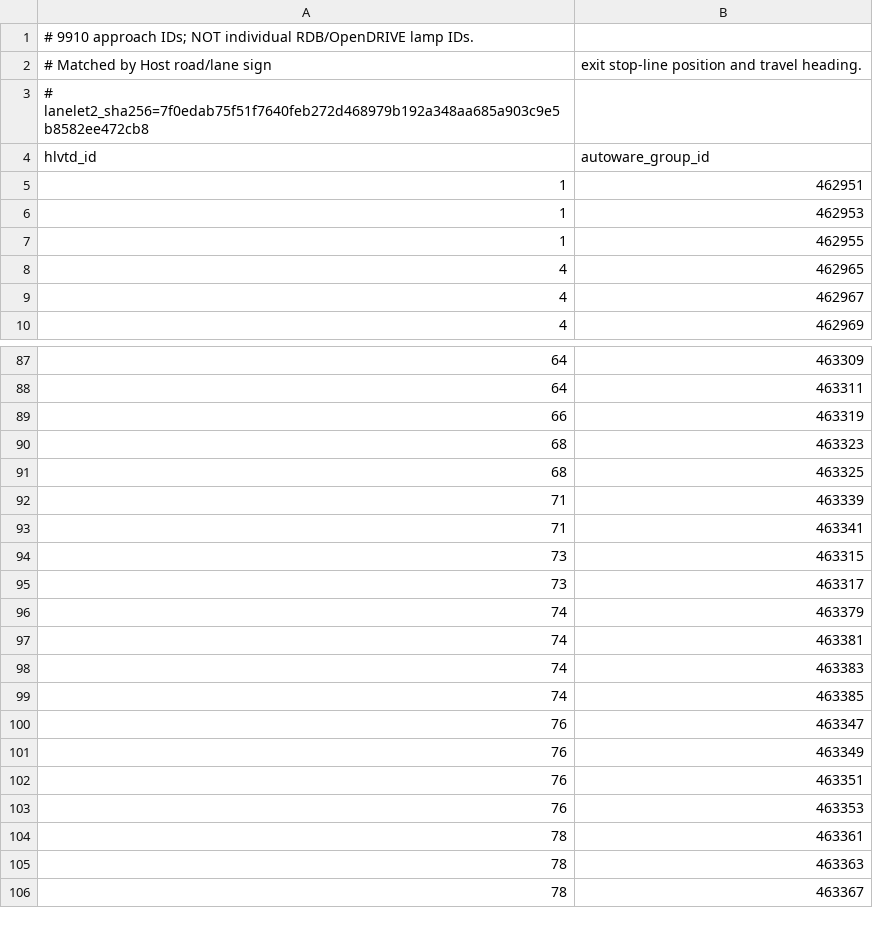
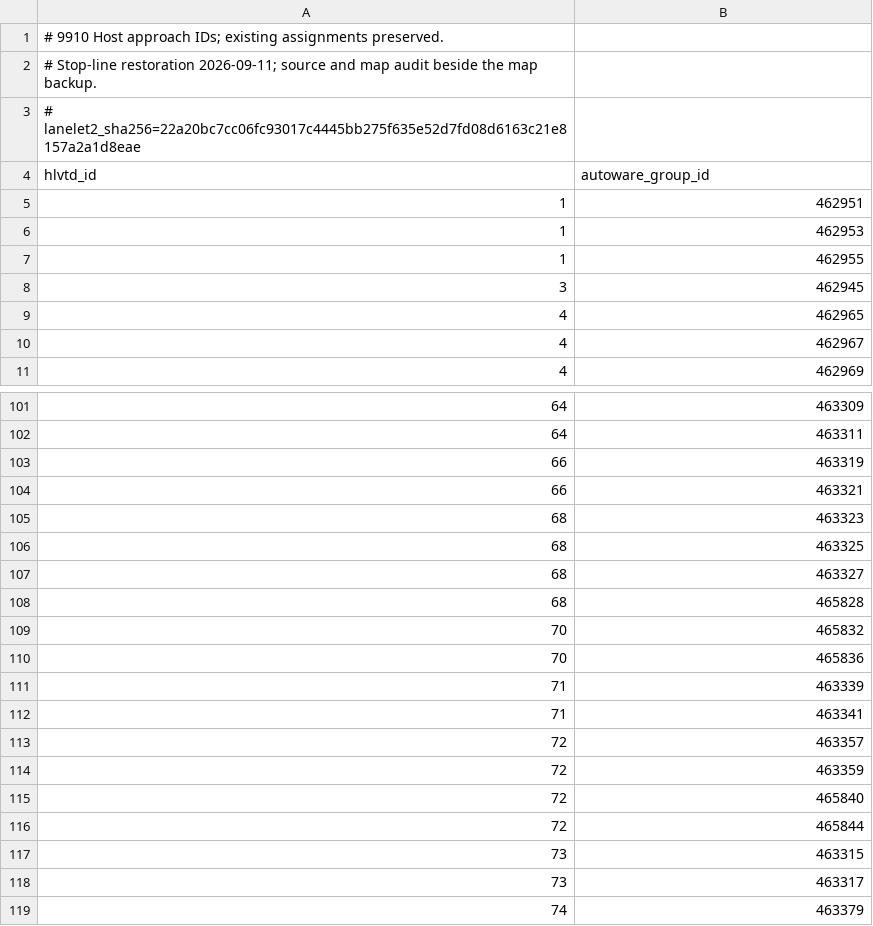
Before and after one commit to YJS906/CARLA_Autoware, a CSV file: vtd_overlay/src/vtd_ros2_bridge/config/hlvtd_traffic_light_id_map.csv, drawn as a sheet; only a part is shown, gaps mark what is left out; the shorter side is filled out with more unchanged rows; the diff covers the shown part only.

```diff
--- a/vtd_overlay/src/vtd_ros2_bridge/config/hlvtd_traffic_light_id_map.csv
+++ b/vtd_overlay/src/vtd_ros2_bridge/config/hlvtd_traffic_light_id_map.csv
@@ -1,4 +1,4 @@
-# 9910 approach IDs; NOT individual RDB/OpenDRIVE lamp IDs.
-# Matched by Host road/lane sign, exit stop-line position and travel heading.
-# lanelet2_sha256=7f0edab75f51f7640feb272d468979b192a348aa685a903c9e5b8582ee472cb8
+# 9910 Host approach IDs; existing assignments preserved.
+# Stop-line restoration 2026-09-11; source and map audit beside the map backup.
+# lanelet2_sha256=22a20bc7cc06fc93017c4445bb275f635e52d7fd08d6163c21e8157a2a1d8eae
 hlvtd_id,autoware_group_id
@@ -7,2 +7,3 @@ hlvtd_id,autoware_group_id
 1,462955
+3,462945
 4,462965
@@ -89,6 +103,15 @@ hlvtd_id,autoware_group_id
 66,463319
+66,463321
 68,463323
 68,463325
+68,463327
+68,465828
+70,465832
+70,465836
 71,463339
 71,463341
+72,463357
+72,463359
+72,465840
+72,465844
 73,463315
```
Also changed, not shown: 72 added rows elsewhere in this file, 29 other files.
